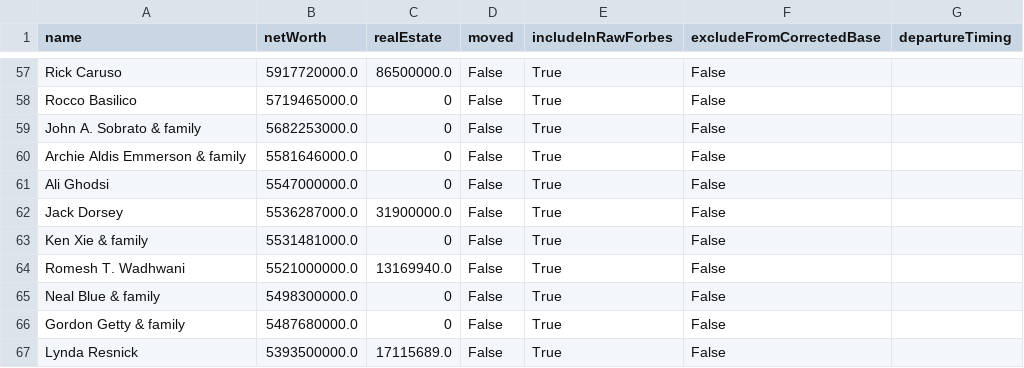
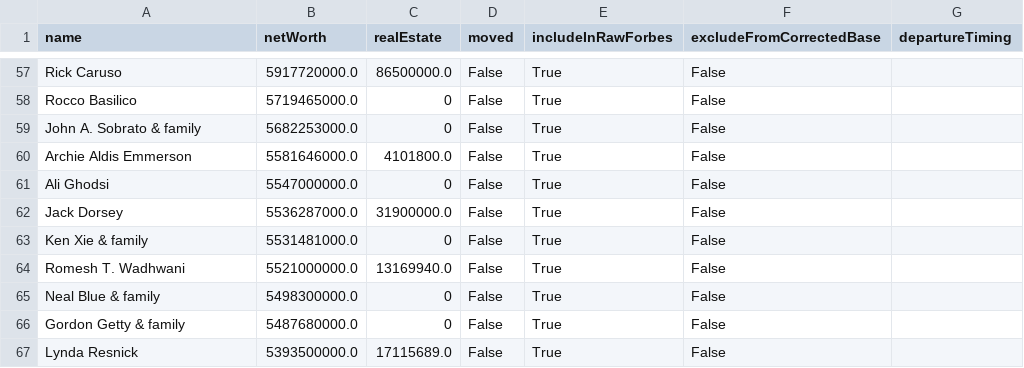
Before and after one commit to PolicyEngine/california-wealth-tax, a CSV file: data/billionaires_live.csv, drawn as a sheet; only a part is shown, gaps mark what is left out.

Commit message:
Normalize remaining Forbes name aliases

```diff
--- a/data/billionaires_live.csv
+++ b/data/billionaires_live.csv
@@ -59,3 +59,3 @@ Rocco Basilico,5719465000.0,0,False,True,False,
 John A. Sobrato & family,5682253000.0,0,False,True,False,
-Archie Aldis Emmerson & family,5581646000.0,0,False,True,False,
+Archie Aldis Emmerson,5581646000.0,4101800.0,False,True,False,
 Ali Ghodsi,5547000000.0,0,False,True,False,
```
Also changed, not shown: 3 other files.
